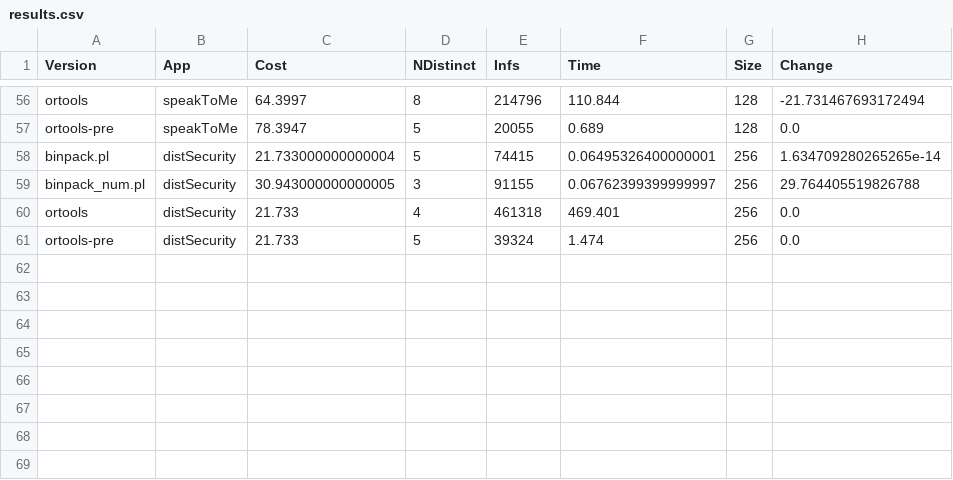
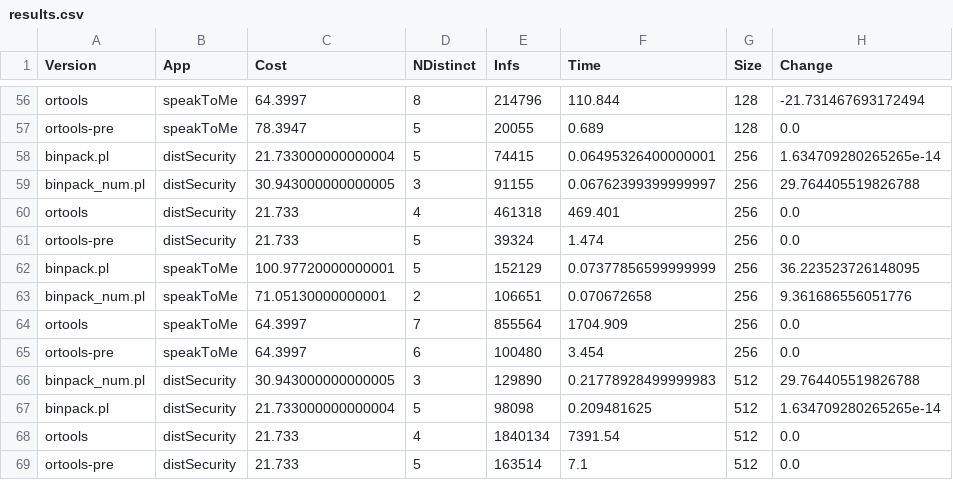
Before and after one commit to di-unipi-socc/edgewise, a CSV file: data/results.csv, drawn as a sheet; only a part is shown, gaps mark what is left out; the diff names each change by its address in the sheet, - before the commit and + after, or states it on an @@ line.

```diff
--- a/data/results.csv
+++ b/data/results.csv
+row 62: binpack.pl | speakToMe | 100.97720000000001 | 5 | 152129 | 0.07377856599999999 | 256 | 36.223523726148095
+row 63: binpack_num.pl | speakToMe | 71.05130000000001 | 2 | 106651 | 0.070672658 | 256 | 9.361686556051776
+row 64: ortools | speakToMe | 64.3997 | 7 | 855564 | 1704.909 | 256 | 0.0
+row 65: ortools-pre | speakToMe | 64.3997 | 6 | 100480 | 3.454 | 256 | 0.0
+row 66: binpack_num.pl | distSecurity | 30.943000000000005 | 3 | 129890 | 0.21778928499999983 | 512 | 29.764405519826788
+row 67: binpack.pl | distSecurity | 21.733000000000004 | 5 | 98098 | 0.209481625 | 512 | 1.634709280265265e-14
+row 68: ortools | distSecurity | 21.733 | 4 | 1840134 | 7391.54 | 512 | 0.0
+row 69: ortools-pre | distSecurity | 21.733 | 5 | 163514 | 7.1 | 512 | 0.0
```
Also changed, not shown: 4 other files.
